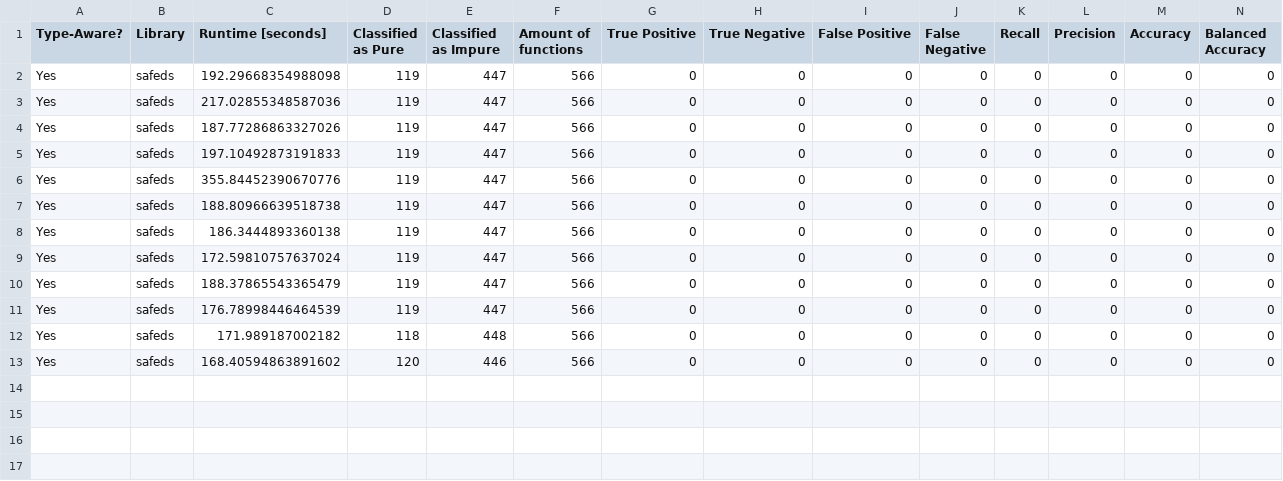
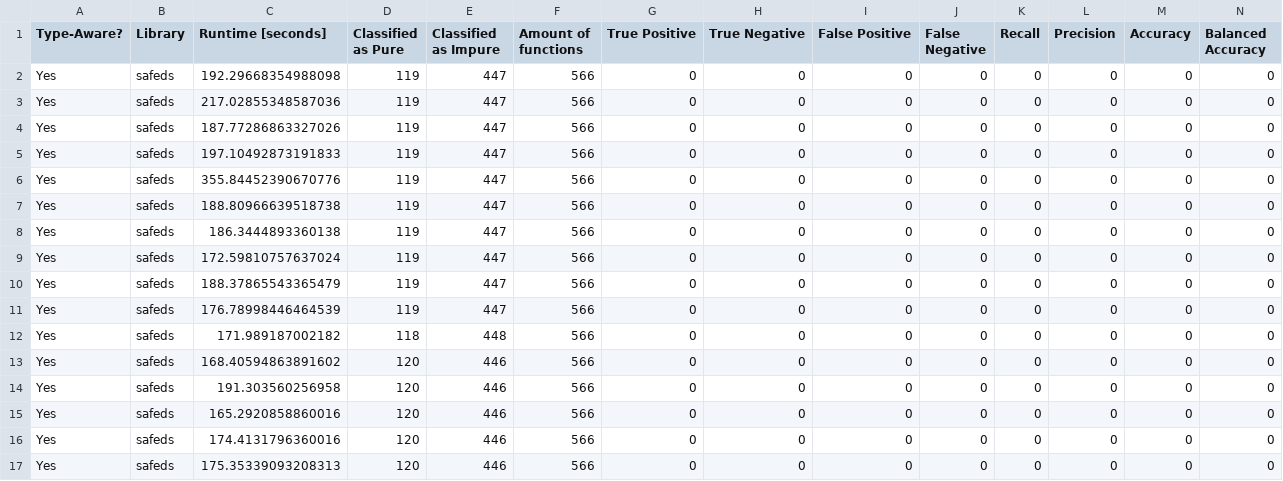
Before and after one commit to Safe-DS/Stub-Generator, a CSV file: purity_evaluation.csv, drawn as a sheet; only a part is shown; rows hold the shown columns only; the diff names each change by its address in the sheet, - before the commit and + after, or states it on an @@ line.

Commit message:
fix: fix finding receiver type when getting any, and handling None should not delete found types, improved evaluation data

```diff
--- a/purity_evaluation.csv
+++ b/purity_evaluation.csv
+row 14: Yes | safeds | 191.303560256958 | 120 | 446 | 566 | 0 | 0 | 0 | 0 | 0 | 0 | 0 | 0
+row 15: Yes | safeds | 165.2920858860016 | 120 | 446 | 566 | 0 | 0 | 0 | 0 | 0 | 0 | 0 | 0
+row 16: Yes | safeds | 174.4131796360016 | 120 | 446 | 566 | 0 | 0 | 0 | 0 | 0 | 0 | 0 | 0
+row 17: Yes | safeds | 175.35339093208313 | 120 | 446 | 566 | 0 | 0 | 0 | 0 | 0 | 0 | 0 | 0
```
Also changed, not shown: 5 other files.
